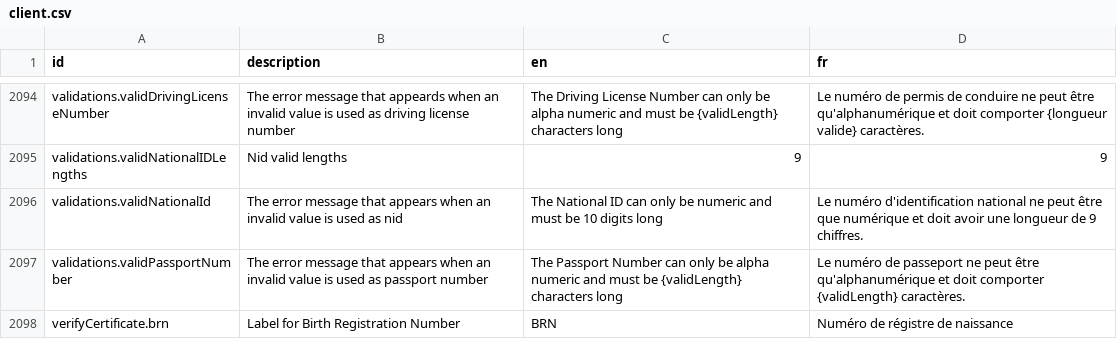
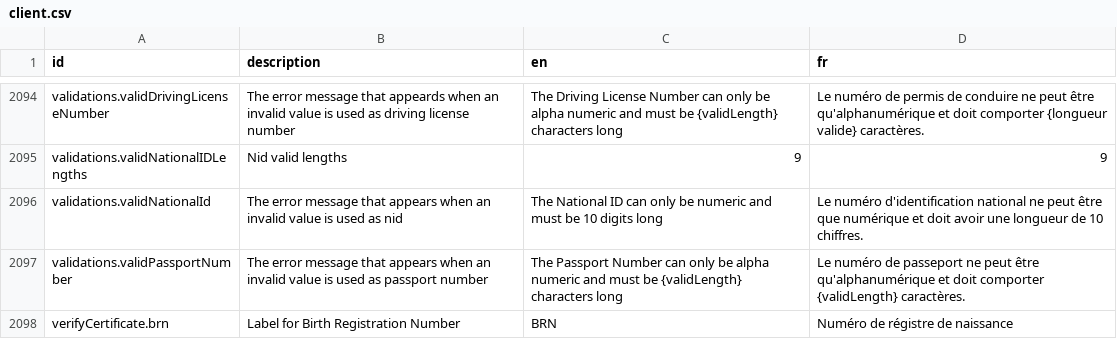
Before and after one commit to agence-digital/opencrvs-futuria, a CSV file: src/translations/client.csv, drawn as a sheet; only a part is shown, gaps mark what is left out.

Commit message:
update translation

```diff
--- a/src/translations/client.csv
+++ b/src/translations/client.csv
@@ -2099,3 +2099,3 @@ validations.validDrivingLicenseNumber,The error message that appeards when an in
 validations.validNationalIDLengths,Nid valid lengths,9,9
-validations.validNationalId,The error message that appears when an invalid value is used as nid,The National ID can only be numeric and must be 10 digits long,Le numéro d'identification national ne peut être que numérique et doit avoir une longueur de 9 chiffres.
+validations.validNationalId,The error message that appears when an invalid value is used as nid,The National ID can only be numeric and must be 10 digits long,Le numéro d'identification national ne peut être que numérique et doit avoir une longueur de 10 chiffres.
 validations.validPassportNumber,The error message that appears when an invalid value is used as passport number,The Passport Number can only be alpha numeric and must be {validLength} characters long,Le numéro de passeport ne peut être qu'alphanumérique et doit comporter {validLength} caractères.
```
